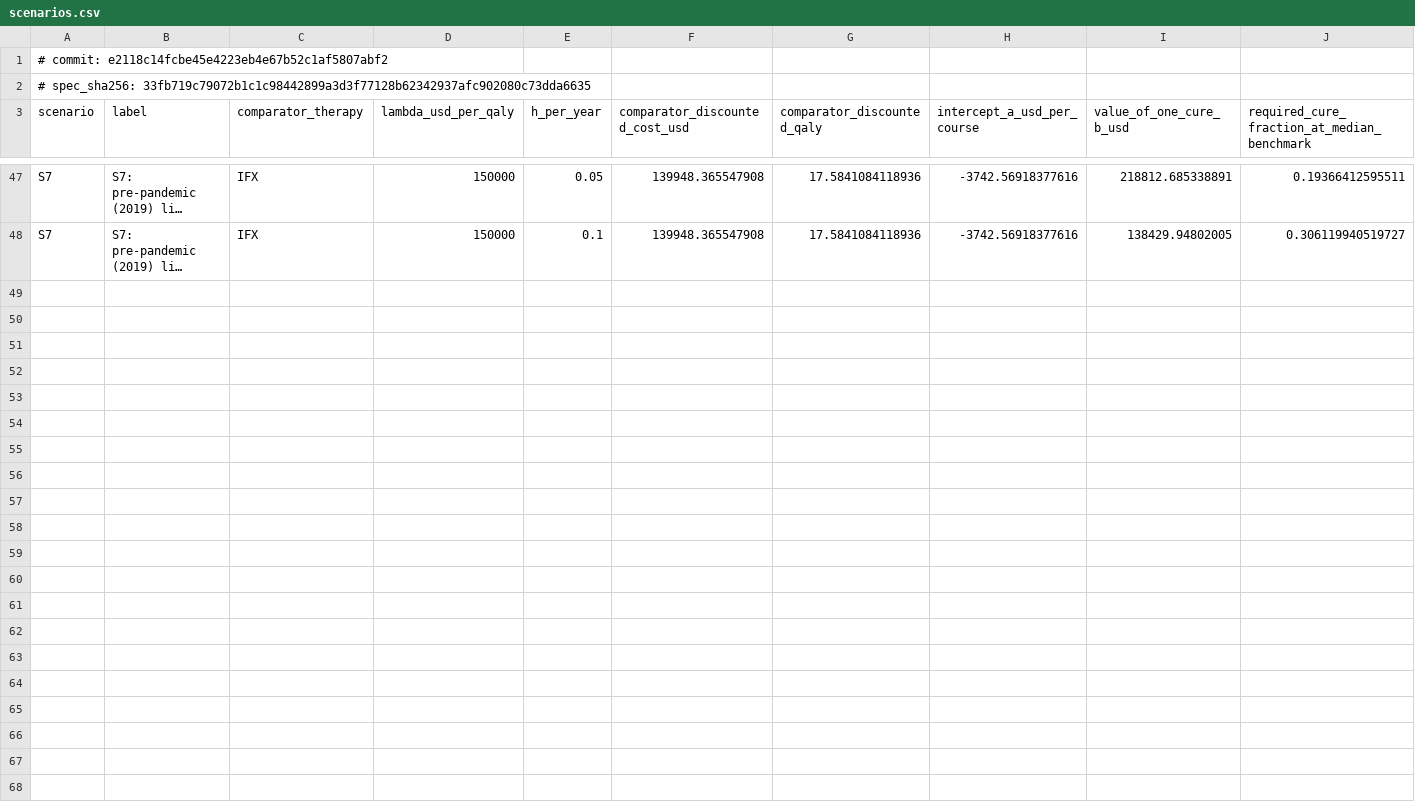
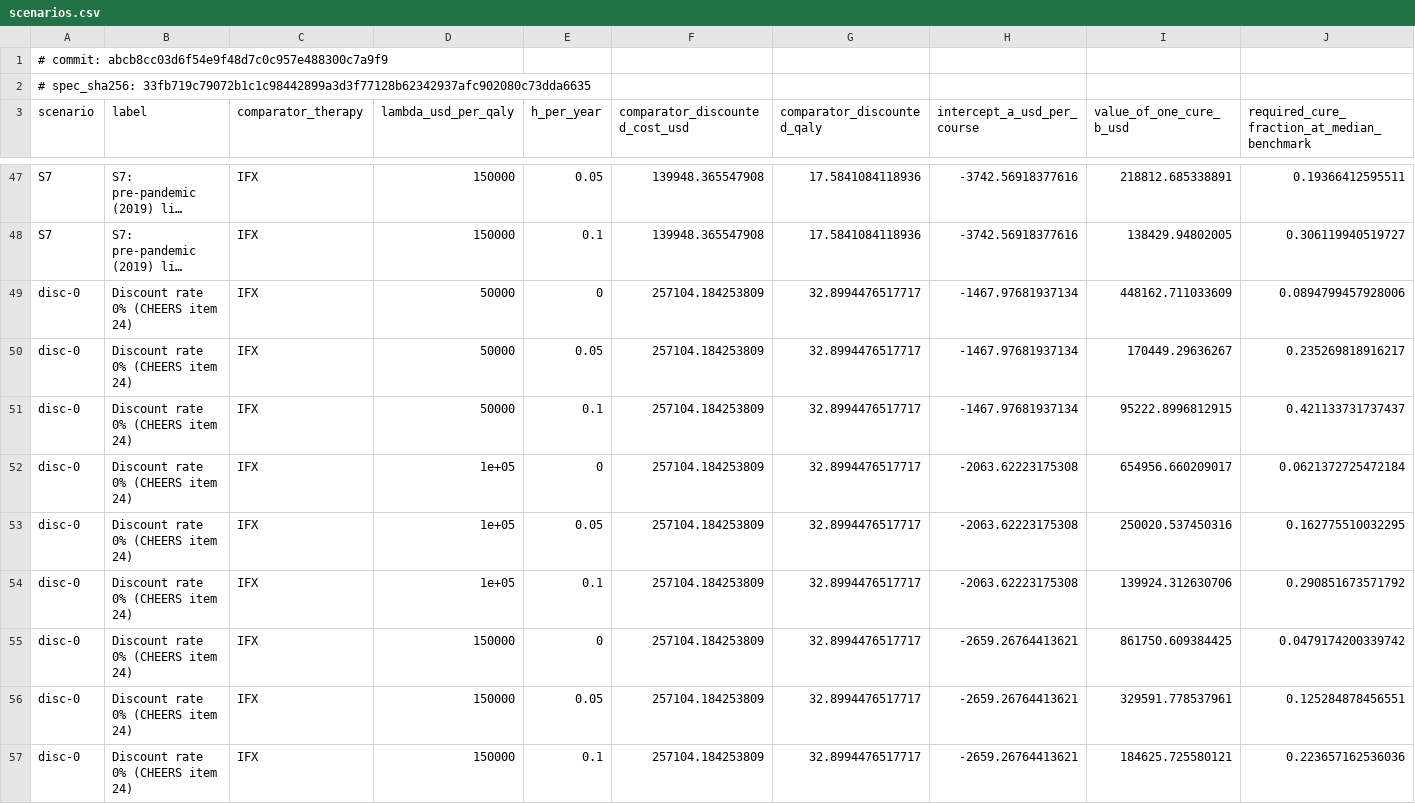
Before and after one commit to ebstone/treg-value, a CSV file: output/tables/scenarios.csv, drawn as a sheet; only a part is shown, gaps mark what is left out; long unchanged cells end in …; the diff covers the shown part only; the diff names each change by its address in the sheet, - before the commit and + after, or states it on an @@ line.

Commit message:
CHEERS 2022 compliance assessment; discount-rate sensitivity
SPEC.md section 2 names CHEERS 2022 as the reporting standard and nothing
had checked the study against it. All 28 items are transcribed verbatim from
the open-access statement into data/raw/ with a sidecar, so the assessment
is made against the standard's own wording rather than a paraphrase of it.

Result: 20 items satisfied by versioned repository artifacts, 4 that only a
manuscript can satisfy (title, abstract, funding, conflicts), 3 genuine gaps
and 1 partial. Each item carries named evidence.

Checking item 24 exposed a real hole. It asks for the effect of the choice
of discount rate AND time horizon; the horizon was already varied but the
rate never had been. The rate now reads from an option, so a sensitivity run
can vary it for a whole trace without threading a rate argument through
every function that discounts something, and 0% and 5% run as scenarios
against SPEC.md's 3%. The effect is large -- B moves from $250,021 at 0% to
$142,198 at 5%, against $172,042 at 3% -- which is exactly why the item
asks for it.

The three gaps are recorded as gaps, not reclassified: no distributional or
equity analysis (item 19), no patient, public, clinician or payer engagement
in study design (item 21), and item 25 consequent on it. None can be closed
by an analysis repository; they are study-design decisions for the authors.
A test asserts that anything marked 'gap' says so in its evidence text, so a
future edit cannot quietly downgrade one.

G8 caught 'currently' in a comment added this session -- a fair catch, since
that is precisely the word that goes stale. Rephrased.

Full suite: 344 assertions across 94 tests, 0 failures, 0 skips.

```diff
--- a/output/tables/scenarios.csv
+++ b/output/tables/scenarios.csv
-A1 (scenario): # commit: e2118c14fcbe45e4223eb4e67b52c1af5807abf2
+A1 (scenario): # commit: abcb8cc03d6f54e9f48d7c0c957e488300c7a9f9
+row 49: disc-0 | Discount rate 0% (CHEERS item 24) | IFX | 50000 | 0 | 257104.184253809 | 32.8994476517717 | -1467.97681937134 | 448162.711033609 | 0.0894799457928006
+row 50: disc-0 | Discount rate 0% (CHEERS item 24) | IFX | 50000 | 0.05 | 257104.184253809 | 32.8994476517717 | -1467.97681937134 | 170449.29636267 | 0.235269818916217
+row 51: disc-0 | Discount rate 0% (CHEERS item 24) | IFX | 50000 | 0.1 | 257104.184253809 | 32.8994476517717 | -1467.97681937134 | 95222.8996812915 | 0.421133731737437
+row 52: disc-0 | Discount rate 0% (CHEERS item 24) | IFX | 1e+05 | 0 | 257104.184253809 | 32.8994476517717 | -2063.62223175308 | 654956.660209017 | 0.0621372725472184
+row 53: disc-0 | Discount rate 0% (CHEERS item 24) | IFX | 1e+05 | 0.05 | 257104.184253809 | 32.8994476517717 | -2063.62223175308 | 250020.537450316 | 0.162775510032295
+row 54: disc-0 | Discount rate 0% (CHEERS item 24) | IFX | 1e+05 | 0.1 | 257104.184253809 | 32.8994476517717 | -2063.62223175308 | 139924.312630706 | 0.290851673571792
+row 55: disc-0 | Discount rate 0% (CHEERS item 24) | IFX | 150000 | 0 | 257104.184253809 | 32.8994476517717 | -2659.26764413621 | 861750.609384425 | 0.0479174200339742
+row 56: disc-0 | Discount rate 0% (CHEERS item 24) | IFX | 150000 | 0.05 | 257104.184253809 | 32.8994476517717 | -2659.26764413621 | 329591.778537961 | 0.125284878456551
+row 57: disc-0 | Discount rate 0% (CHEERS item 24) | IFX | 150000 | 0.1 | 257104.184253809 | 32.8994476517717 | -2659.26764413621 | 184625.725580121 | 0.223657162536036
```
Also changed, not shown: 9 added rows elsewhere in this file, 8 other files.
